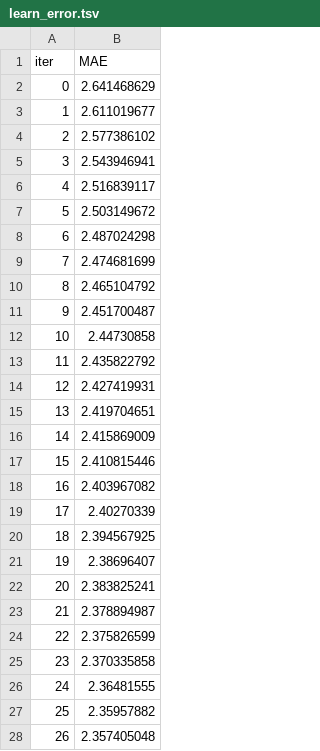
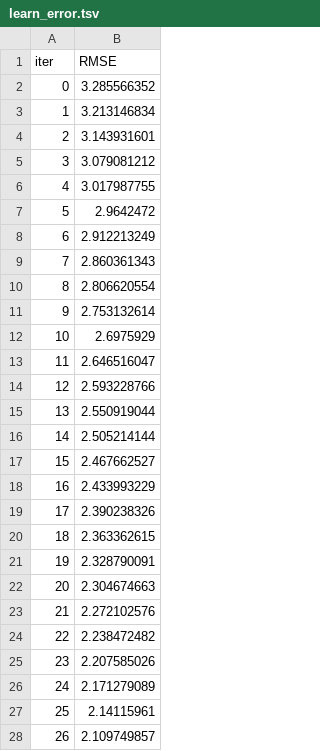
Before and after one commit to hana-dool/Data_Analysis, a TSV file: catboost_info/learn_error.tsv, drawn as a sheet; only a part is shown; the diff covers the shown part only.

```diff
--- a/catboost_info/learn_error.tsv
+++ b/catboost_info/learn_error.tsv
@@ -1,28 +1,28 @@
-iter	MAE
-0	2.641468629
-1	2.611019677
-2	2.577386102
-3	2.543946941
-4	2.516839117
-5	2.503149672
-6	2.487024298
-7	2.474681699
-8	2.465104792
-9	2.451700487
-10	2.44730858
-11	2.435822792
-12	2.427419931
-13	2.419704651
-14	2.415869009
-15	2.410815446
-16	2.403967082
-17	2.40270339
-18	2.394567925
-19	2.38696407
-20	2.383825241
-21	2.378894987
-22	2.375826599
-23	2.370335858
-24	2.36481555
-25	2.35957882
-26	2.357405048
+iter	RMSE
+0	3.285566352
+1	3.213146834
+2	3.143931601
+3	3.079081212
+4	3.017987755
+5	2.9642472
+6	2.912213249
+7	2.860361343
+8	2.806620554
+9	2.753132614
+10	2.6975929
+11	2.646516047
+12	2.593228766
+13	2.550919044
+14	2.505214144
+15	2.467662527
+16	2.433993229
+17	2.390238326
+18	2.363362615
+19	2.328790091
+20	2.304674663
+21	2.272102576
+22	2.238472482
+23	2.207585026
+24	2.171279089
+25	2.14115961
+26	2.109749857
```
Also changed, not shown: 73 edited cells elsewhere in this file, catboost_info/test_error.tsv, catboost_info/time_left.tsv, 21 other files.
